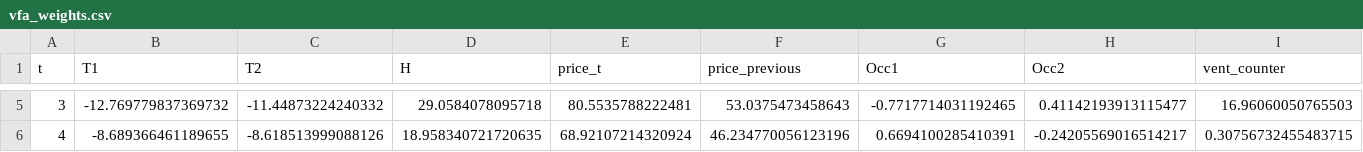
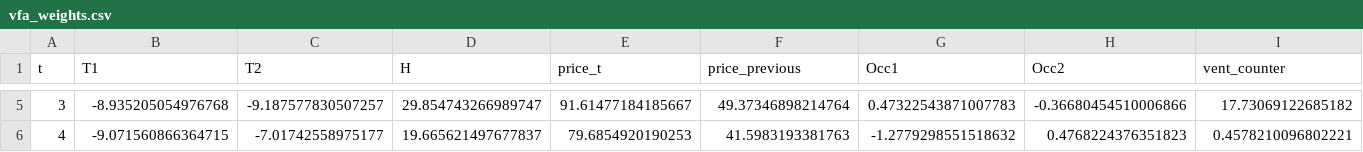
Before and after one commit to mauricioparas03-ops/Decision_project, a CSV file: PART_B/Data/vfa_weights.csv, drawn as a sheet; only a part is shown, gaps mark what is left out; the diff covers the shown part only; the diff names each change by its address in the sheet, - before the commit and + after, or states it on an @@ line.

```diff
--- a/PART_B/Data/vfa_weights.csv
+++ b/PART_B/Data/vfa_weights.csv
-B5 (T1): -12.769779837369732
+B5 (T1): -8.935205054976768
-C5 (T2): -11.44873224240332
+C5 (T2): -9.187577830507257
-D5 (H): 29.0584078095718
+D5 (H): 29.854743266989747
-E5 (price_t): 80.5535788222481
+E5 (price_t): 91.61477184185667
-F5 (price_previous): 53.0375473458643
+F5 (price_previous): 49.37346898214764
-G5 (Occ1): -0.7717714031192465
+G5 (Occ1): 0.47322543871007783
-H5 (Occ2): 0.41142193913115477
+H5 (Occ2): -0.36680454510006866
-I5 (vent_counter): 16.96060050765503
+I5 (vent_counter): 17.73069122685182
-B6 (T1): -8.689366461189655
+B6 (T1): -9.071560866364715
-C6 (T2): -8.618513999088126
+C6 (T2): -7.01742558975177
-D6 (H): 18.958340721720635
+D6 (H): 19.665621497677837
-E6 (price_t): 68.92107214320924
+E6 (price_t): 79.6854920190253
-F6 (price_previous): 46.234770056123196
+F6 (price_previous): 41.5983193381763
-G6 (Occ1): 0.6694100285410391
+G6 (Occ1): -1.2779298551518632
-H6 (Occ2): -0.24205569016514217
+H6 (Occ2): 0.4768224376351823
-I6 (vent_counter): 0.30756732455483715
+I6 (vent_counter): 0.4578210096802221
```
Also changed, not shown: 91 edited cells elsewhere in this file, 5 other files.
